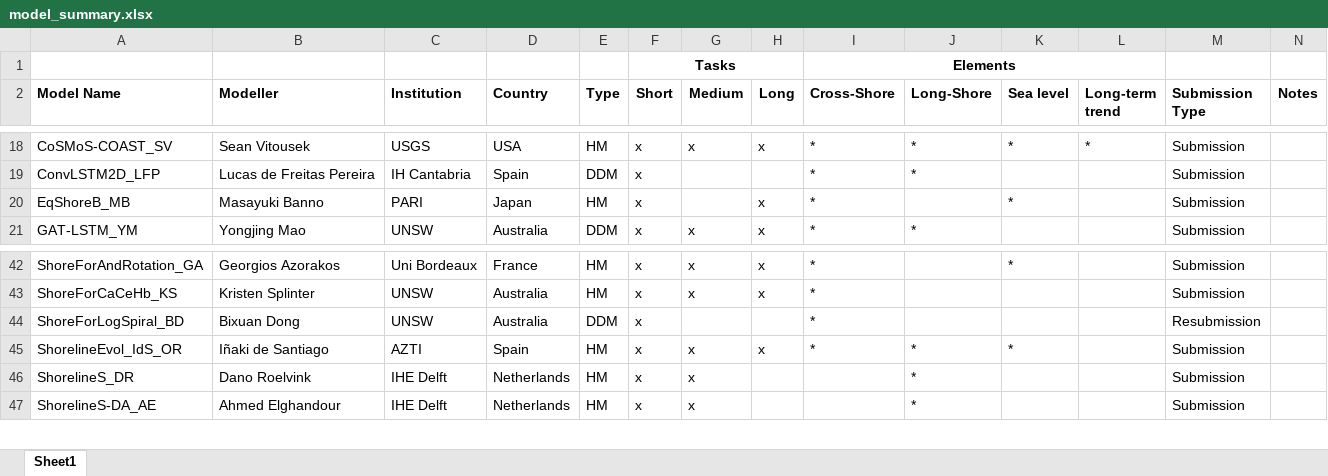
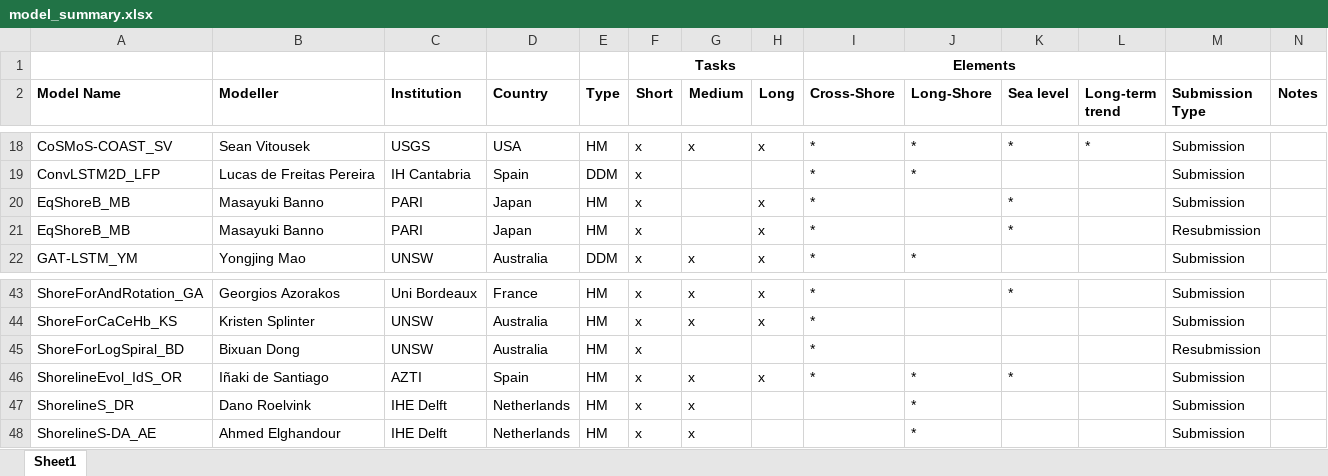
Before and after one commit to ShoreShop/ShoreModel_Benchmark, an Excel workbook: model_summary.xlsx, sheet Sheet1, drawn as a sheet; only a part is shown, gaps mark what is left out; values as stored, in another font and other column widths than the file's, no borders; addresses are those after the commit; the diff names each change by its address in the sheet, - before the commit and + after, or states it on an @@ line.

Commit message:
Fix submission formats

```diff
--- a/model_summary.xlsx (sheet Sheet1)
+++ b/model_summary.xlsx (sheet Sheet1)
+row 21: EqShoreB_MB | Masayuki Banno | PARI | Japan | HM | x |  | x | * |  | * |  | Resubmission
-E45 (Type): DDM
+E45 (Type): HM
```
Also changed, not shown: 9 other files.
